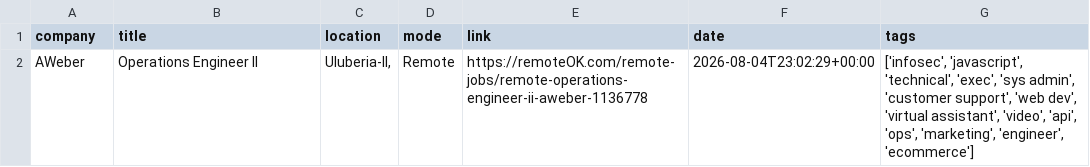
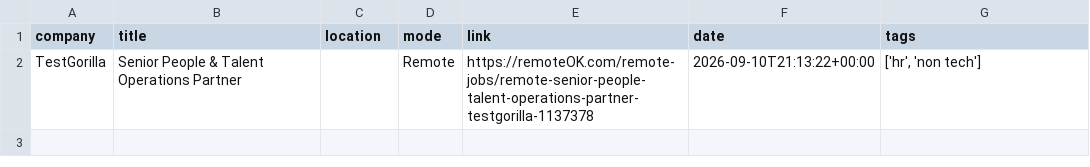
Before and after one commit to Risexai/bank-job-alert, a CSV file: data/jobs.csv, drawn as a sheet; removed rows and columns are numbered as before the commit, all else as after; the diff names each change by its address in the sheet, - before the commit and + after, or states it on an @@ line.

```diff
--- a/data/jobs.csv
+++ b/data/jobs.csv
-row 2: AWeber | Operations Engineer II | Uluberia-II, | Remote | https://remoteOK.com/remote-jobs/remote-operations-engineer-ii-aweber-1136778 | 2026-08-04T23:02:29+00:00 | ['infosec', 'javascript', 'technical', 'exec', 'sys admin', 'customer support', 'web dev', 'virtual assistant', 'video', 'api', 'ops', 'marketing', 'engineer', 'ecommerce']
+row 2: TestGorilla | Senior People & Talent Operations Partner |  | Remote | https://remoteOK.com/remote-jobs/remote-senior-people-talent-operations-partner-testgorilla-1137378 | 2026-09-10T21:13:22+00:00 | ['hr', 'non tech']
```
Also changed, not shown: 1 other file.
